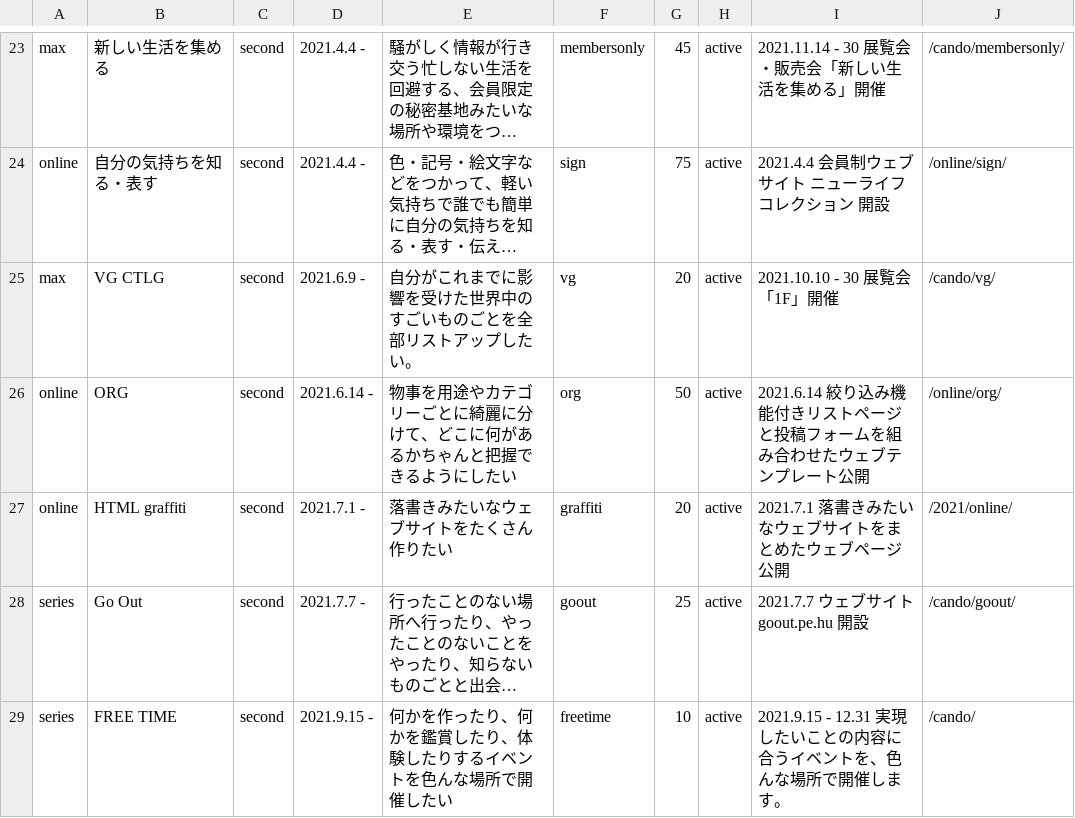
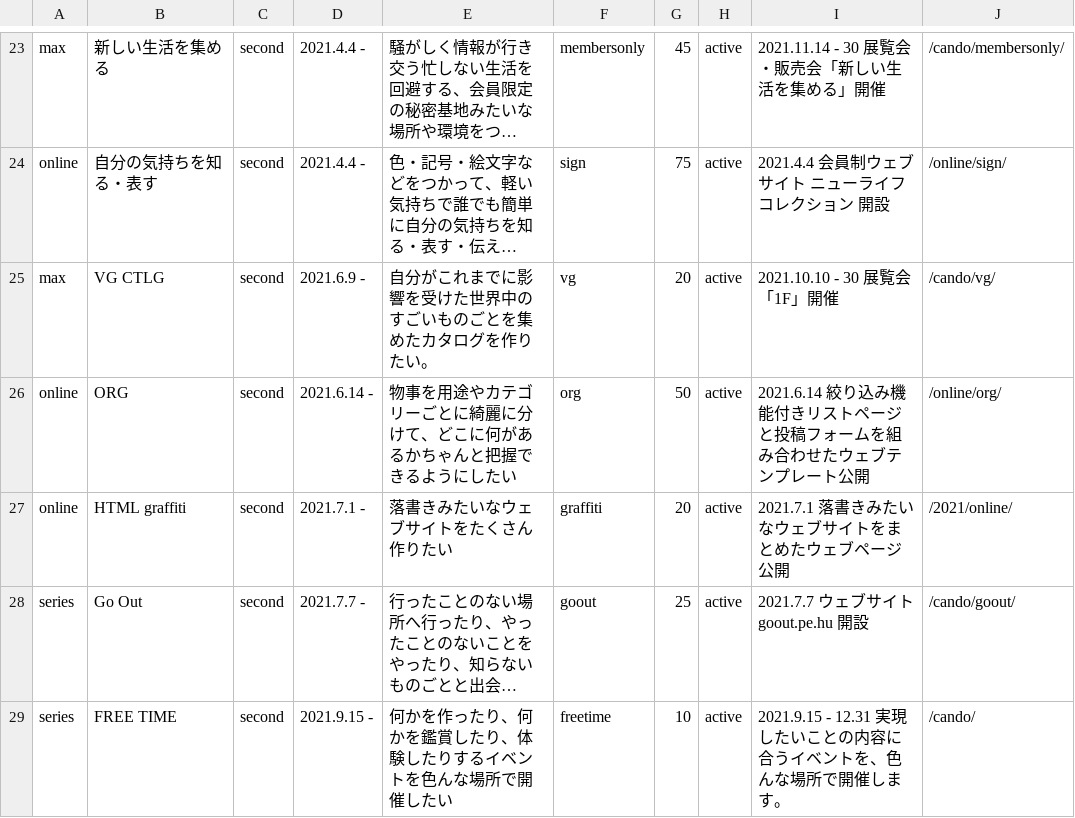
Before and after one commit to chottocrazy/index, a CSV file: programs/programs.csv, drawn as a sheet; only a part is shown, gaps mark what is left out; long unchanged cells end in …; the diff names each change by its address in the sheet, - before the commit and + after, or states it on an @@ line.

Commit message:
Update programs.csv

```diff
--- a/programs/programs.csv
+++ b/programs/programs.csv
-E25: 自分がこれまでに影響を受けた世界中のすごいものごとを全部リストアップしたい。
+E25: 自分がこれまでに影響を受けた世界中のすごいものごとを集めたカタログを作りたい。
```
